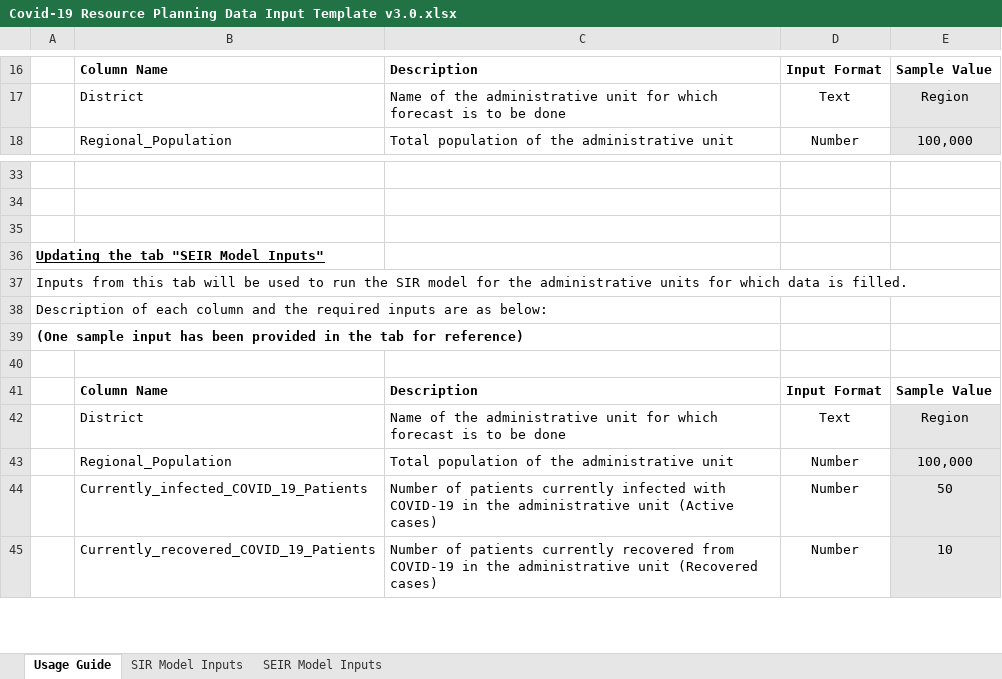
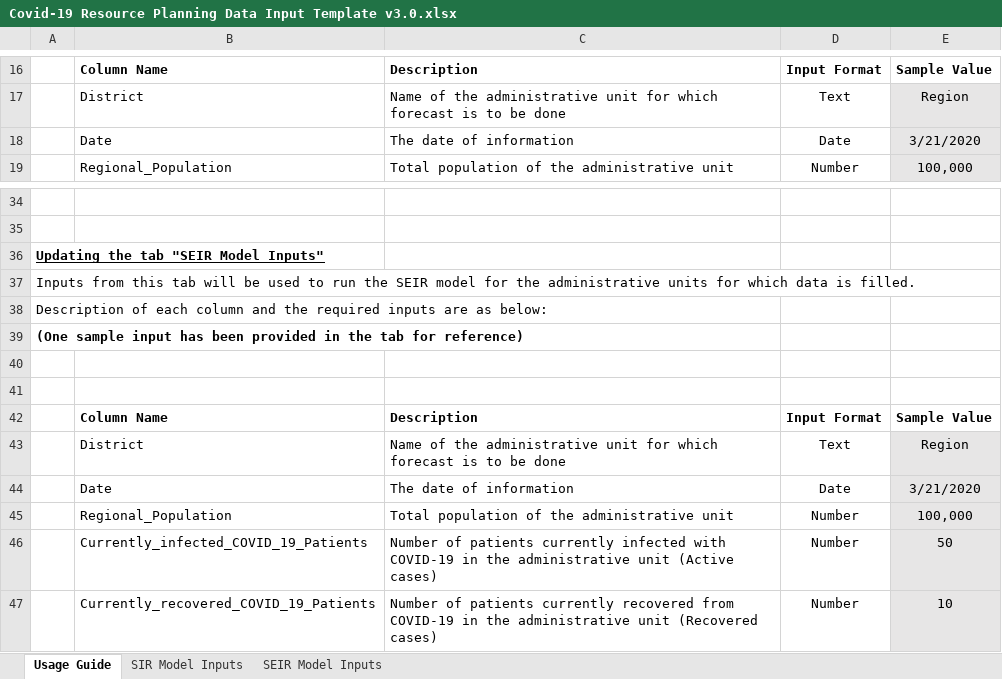
Before and after one commit to pinkman160/EYIP_v2, an Excel workbook: Covid-19 Resource Planning Data Input Template v3.0.xlsx, sheet Usage Guide, drawn as a sheet; only a part is shown, gaps mark what is left out; values as stored, in another font and other column widths than the file's, no borders; charts and pictures not drawn; removed rows and columns are numbered as before the commit, all else as after; the diff names each change by its address in the sheet, - before the commit and + after, or states it on an @@ line.

Commit message:
Usage guid updated

```diff
--- a/Covid-19 Resource Planning Data Input Template v3.0.xlsx (sheet Usage Guide)
+++ b/Covid-19 Resource Planning Data Input Template v3.0.xlsx (sheet Usage Guide)
+row 18:  | Date | The date of information | Date | 3/21/2020
-row 35: (empty)
-A37: …run the SIR model for…
+A37: …run the SEIR model for…
+row 41: (empty)
+row 44:  | Date | The date of information | Date | 3/21/2020
```
Also changed, not shown: charts or pictures, Covid-19 Resource Planning Andhra Pradesh Data Input Template v3.0.xlsx.
